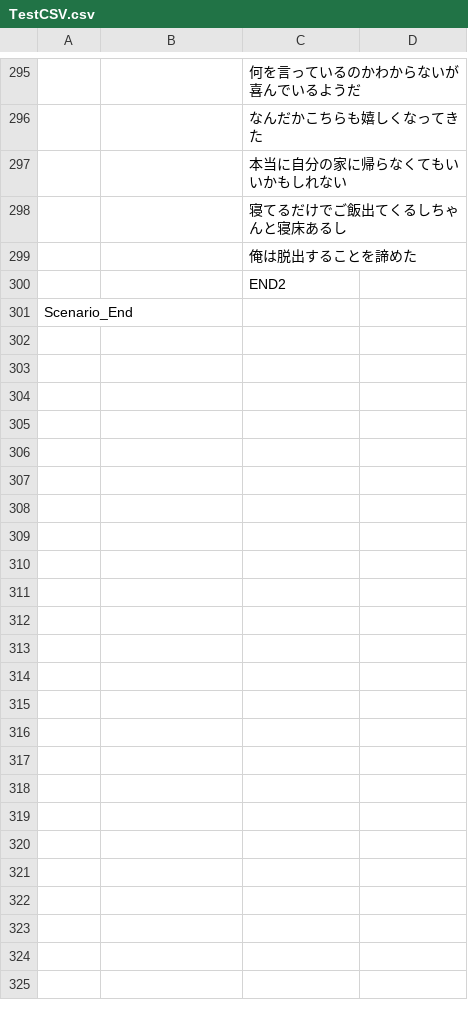
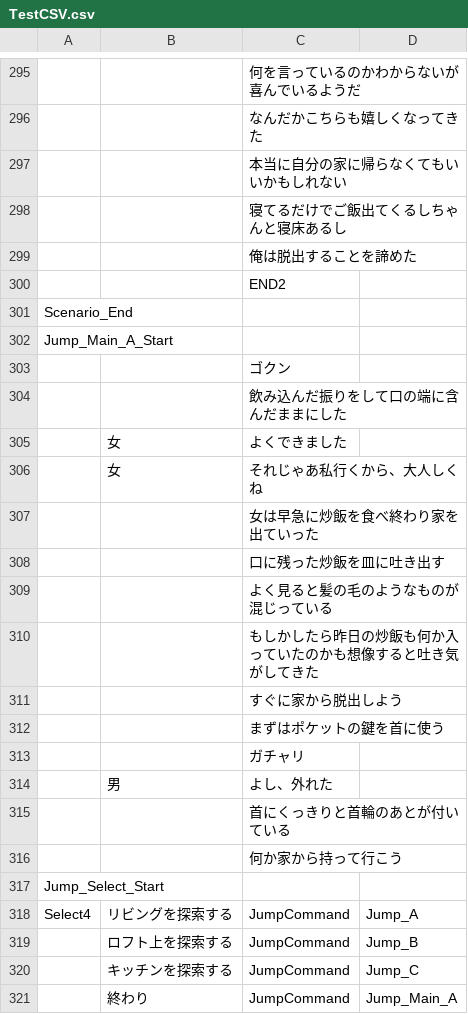
Before and after one commit to mineko802/NovelBaseProject, a CSV file: Assets/Resources/TestCSV.csv, drawn as a sheet; only a part is shown, gaps mark what is left out; the diff covers the shown part only; the diff names each change by its address in the sheet, - before the commit and + after, or states it on an @@ line.

Commit message:
シナリオ完成

```diff
--- a/Assets/Resources/TestCSV.csv
+++ b/Assets/Resources/TestCSV.csv
+row 302: Jump_Main_A_Start
+row 303:  |  | ゴクン
+row 304:  |  | 飲み込んだ振りをして口の端に含んだままにした
+row 305:  | 女 | よくできました
+row 306:  | 女 | それじゃあ私行くから、大人しくね
+row 307:  |  | 女は早急に炒飯を食べ終わり家を出ていった
+row 308:  |  | 口に残った炒飯を皿に吐き出す
+row 309:  |  | よく見ると髪の毛のようなものが混じっている
+row 310:  |  | もしかしたら昨日の炒飯も何か入っていたのかも想像すると吐き気がしてきた
+row 311:  |  | すぐに家から脱出しよう
+row 312:  |  | まずはポケットの鍵を首に使う
+row 313:  |  | ガチャリ
+row 314:  | 男 | よし、外れた
+row 315:  |  | 首にくっきりと首輪のあとが付いている
+row 316:  |  | 何か家から持って行こう
+row 317: Jump_Select_Start
+row 318: Select4 | リビングを探索する | JumpCommand | Jump_A
+row 319:  | ロフト上を探索する | JumpCommand | Jump_B
+row 320:  | キッチンを探索する | JumpCommand | Jump_C
+row 321:  | 終わり | JumpCommand | Jump_Main_A
```
Also changed, not shown: 72 added rows elsewhere in this file.
